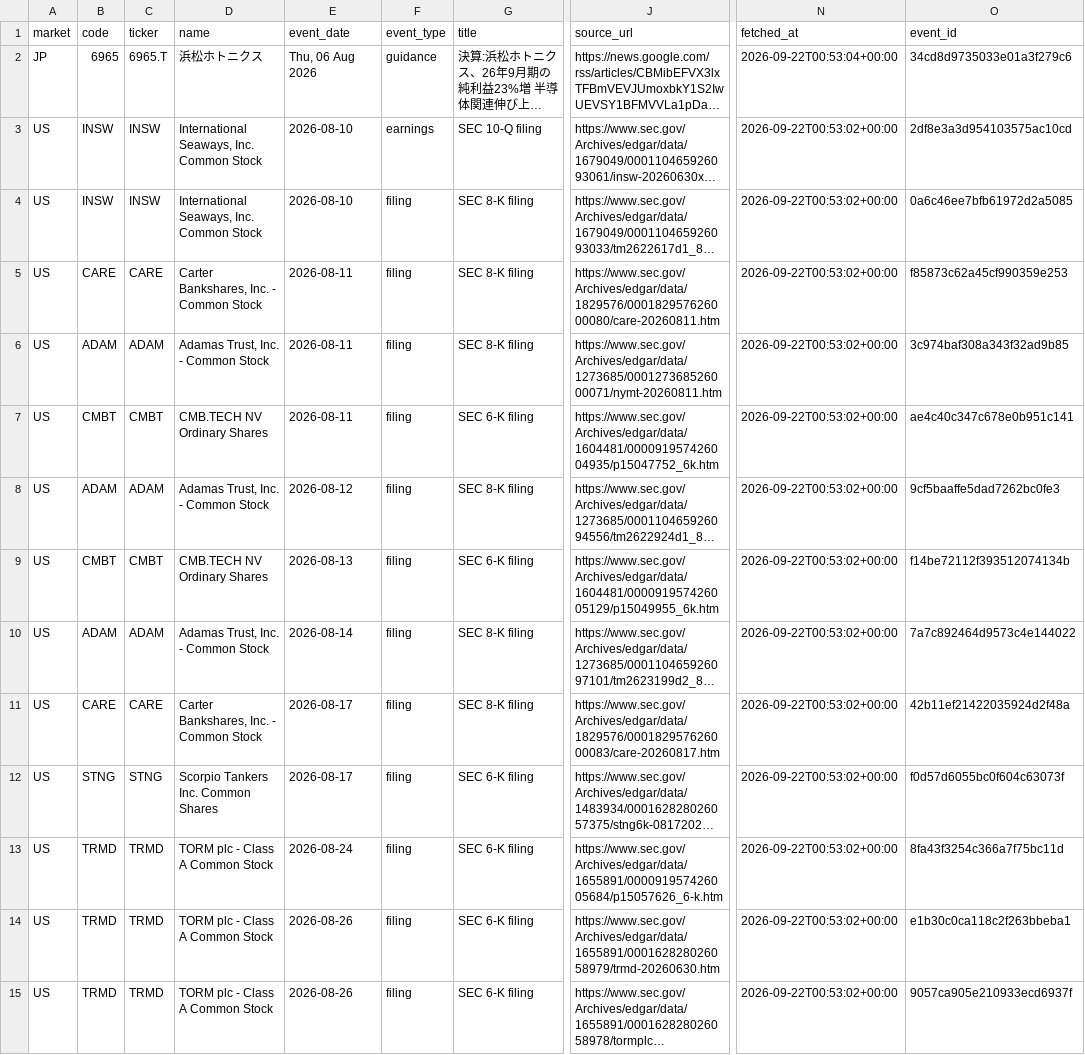
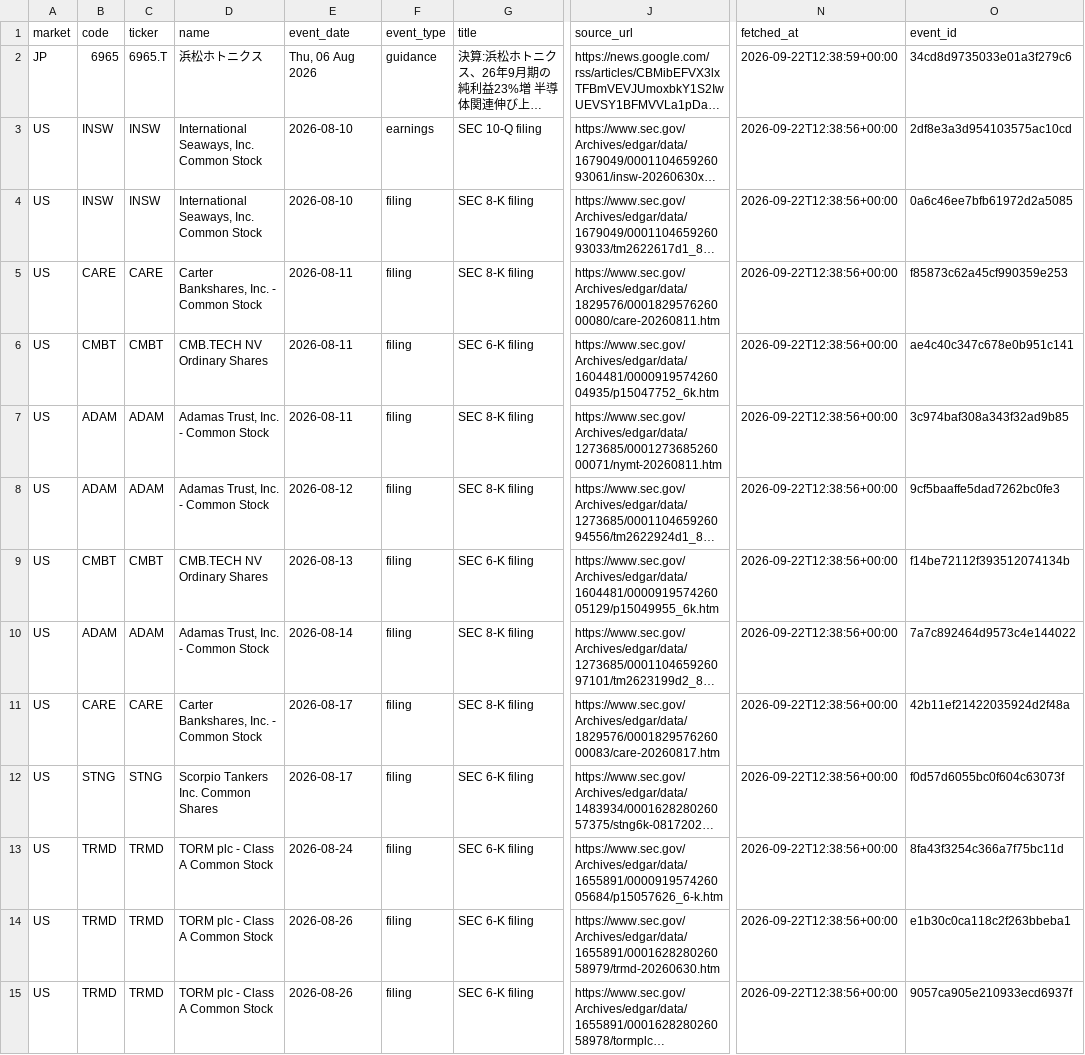
Before and after one commit to singingdog47/nvestment-quant, a CSV file: data/intelligence/company_events_latest.csv, drawn as a sheet; only a part is shown, gaps mark what is left out; long unchanged cells end in …; the diff covers the shown part only; the diff names each change by its address in the sheet, - before the commit and + after, or states it on an @@ line.

```diff
--- a/data/intelligence/company_events_latest.csv
+++ b/data/intelligence/company_events_latest.csv
-N2 (fetched_at): 2026-09-22T00:53:04+00:00
+N2 (fetched_at): 2026-09-22T12:38:59+00:00
-N3:N15 (fetched_at): 2026-09-22T00:53:02+00:00
+N3:N15 (fetched_at): 2026-09-22T12:38:56+00:00
-B6 (code): ADAM
+B6 (code): CMBT
-C6 (ticker): ADAM
+C6 (ticker): CMBT
-D6 (name): Adamas Trust, Inc. - Common Stock
+D6 (name): CMB.TECH NV Ordinary Shares
-G6 (title): SEC 8-K filing
+G6 (title): SEC 6-K filing
-J6 (source_url): https://www.sec.gov/Archives/edgar/data/1273685/000127368526000071/nymt-20260811.htm
+J6 (source_url): https://www.sec.gov/Archives/edgar/data/1604481/000091957426004935/p15047752_6k.htm
-O6 (event_id): 3c974baf308a343f32ad9b85
+O6 (event_id): ae4c40c347c678e0b951c141
-B7 (code): CMBT
+B7 (code): ADAM
-C7 (ticker): CMBT
+C7 (ticker): ADAM
-D7 (name): CMB.TECH NV Ordinary Shares
+D7 (name): Adamas Trust, Inc. - Common Stock
-G7 (title): SEC 6-K filing
+G7 (title): SEC 8-K filing
-J7 (source_url): https://www.sec.gov/Archives/edgar/data/1604481/000091957426004935/p15047752_6k.htm
+J7 (source_url): https://www.sec.gov/Archives/edgar/data/1273685/000127368526000071/nymt-20260811.htm
-O7 (event_id): ae4c40c347c678e0b951c141
+O7 (event_id): 3c974baf308a343f32ad9b85
```
Also changed, not shown: 5 added rows, 1 removed row and 46 edited cells elsewhere in this file, data/intelligence/company_events_new.csv, data/intelligence/company_snapshot_latest.csv, 42 other files.
